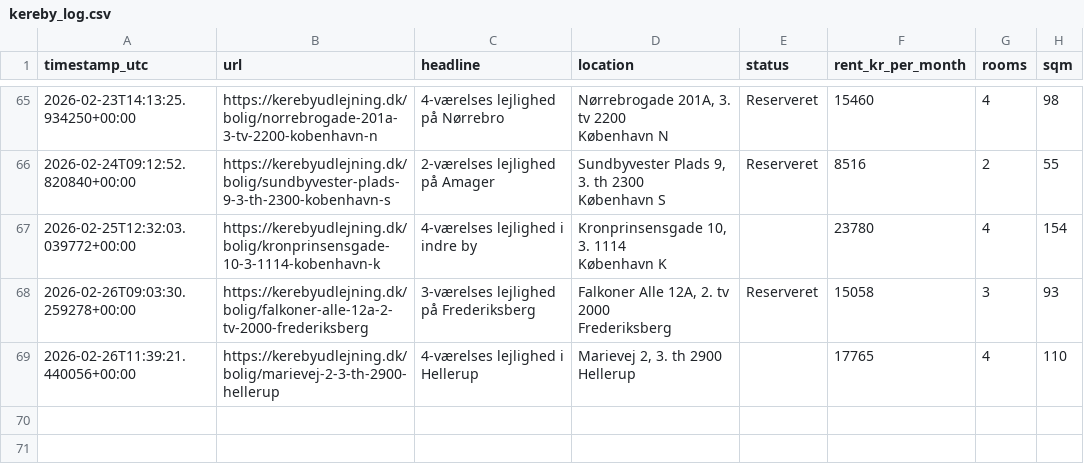
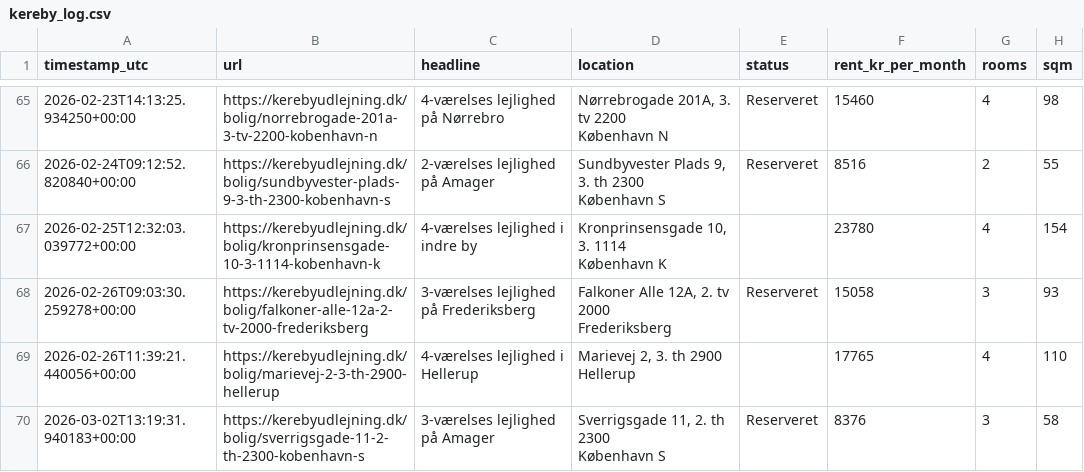
Before and after one commit to AndersNBE/kereby-scraper, a CSV file: kereby_log.csv, drawn as a sheet; only a part is shown, gaps mark what is left out; ↵ is a line break in a cell; the diff names each change by its address in the sheet, - before the commit and + after, or states it on an @@ line.

```diff
--- a/kereby_log.csv
+++ b/kereby_log.csv
+row 70: 2026-03-02T13:19:31.940183+00:00 | https://kerebyudlejning.dk/bolig/sverrigsgade-11-2-th-2300-kobenhavn-s | 3-værelses lejlighed på Amager | Sverrigsgade 11, 2. th 2300 ↵ København S | Reserveret | 8376 | 3 | 58
```
